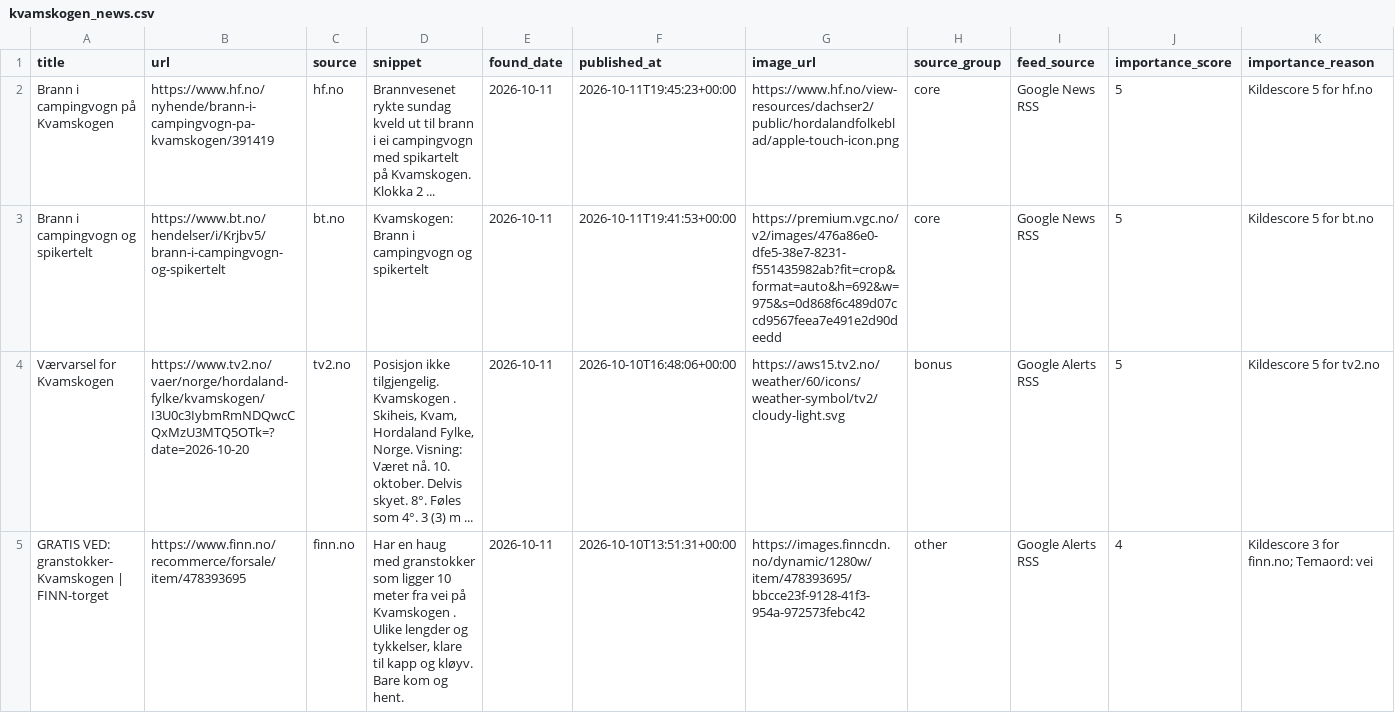
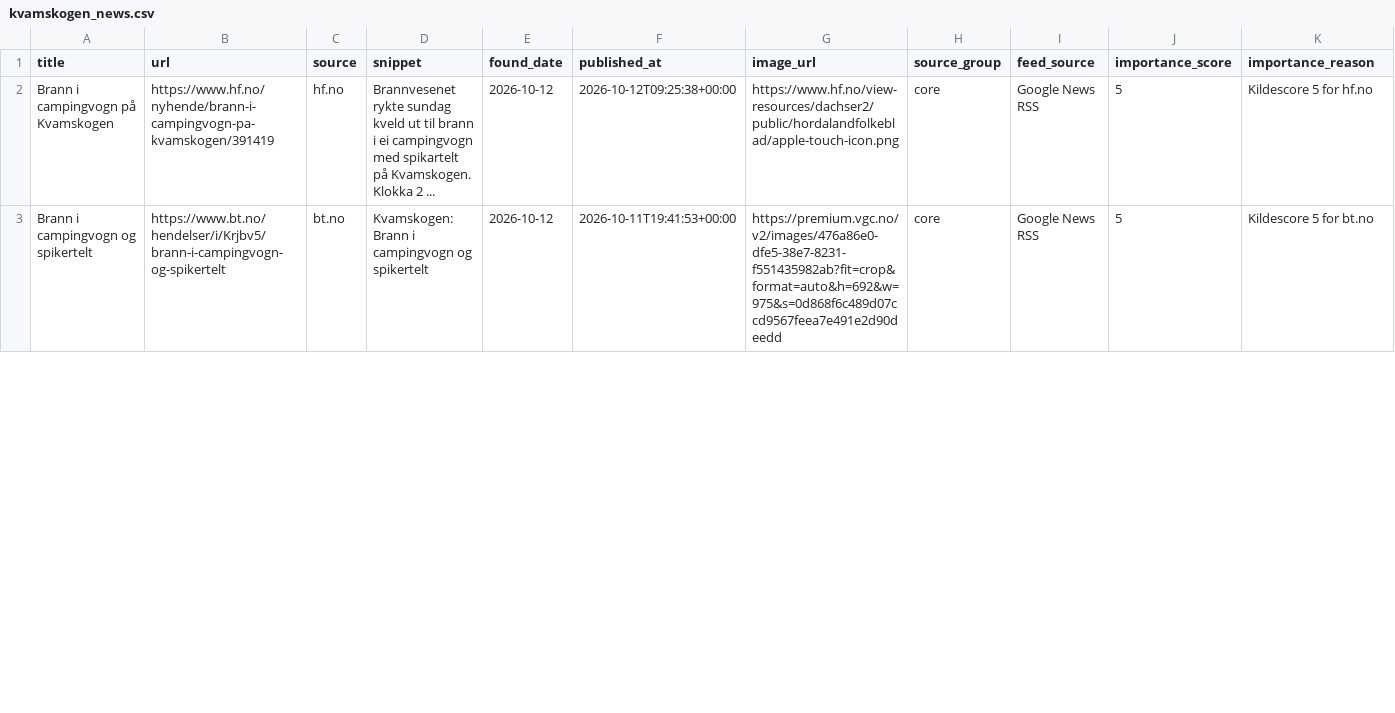
Before and after one commit to naessrobert-ui/visitkvamskogen, a CSV file: public/data/kvamskogen_news.csv, drawn as a sheet; only a part is shown; the diff covers the shown part only.

```diff
--- a/public/data/kvamskogen_news.csv
+++ b/public/data/kvamskogen_news.csv
@@ -1,5 +1,3 @@
 title,url,source,snippet,found_date,published_at,image_url,source_group,feed_source,importance_score,importance_reason
-Brann i campingvogn på Kvamskogen,https://www.hf.no/nyhende/brann-i-campingvogn-pa-kvamskogen/391419,hf.no,Brannvesenet rykte sundag kveld ut til brann i ei campingvogn med spikartelt på Kvamskogen. Klokka 2 ...,2026-10-11,2026-10-11T19:45:23+00:00,https://www.hf.no/view-resources/dachser2/public/hordalandfolkeblad/apple-touch-icon.png,core,Google News RSS,5,Kildescore 5 for hf.no
-Brann i campingvogn og spikertelt,https://www.bt.no/hendelser/i/Krjbv5/brann-i-campingvogn-og-spikertelt,bt.no,Kvamskogen: Brann i campingvogn og spikertelt,2026-10-11,2026-10-11T19:41:53+00:00,https://premium.vgc.no/v2/images/476a86e0-dfe5-38e7-8231-f551435982ab?fit=crop&format=auto&h=692&w=975&s=0d868f6c489d07ccd9567feea7e491e2d90deedd,core,Google News RSS,5,Kildescore 5 for bt.no
-Værvarsel for Kvamskogen,https://www.tv2.no/vaer/norge/hordaland-fylke/kvamskogen/I3U0c3IybmRmNDQwcCQxMzU3MTQ5OTk=?date=2026-10-20,tv2.no,"Posisjon ikke tilgjengelig. Kvamskogen . Skiheis, Kvam, Hordaland Fylke, Norge. Visning: Været nå. 10. oktober. Delvis skyet. 8°. Føles som 4°. 3 (3) m ...",2026-10-11,2026-10-10T16:48:06+00:00,https://aws15.tv2.no/weather/60/icons/weather-symbol/tv2/cloudy-light.svg,bonus,Google Alerts RSS,5,Kildescore 5 for tv2.no
-GRATIS VED: granstokker- Kvamskogen | FINN-torget,https://www.finn.no/recommerce/forsale/item/478393695,finn.no,"Har en haug med granstokker som ligger 10 meter fra vei på Kvamskogen . Ulike lengder og tykkelser, klare til kapp og kløyv. Bare kom og hent.",2026-10-11,2026-10-10T13:51:31+00:00,https://images.finncdn.no/dynamic/1280w/item/478393695/bbcce23f-9128-41f3-954a-972573febc42,other,Google Alerts RSS,4,Kildescore 3 for finn.no; Temaord: vei
+Brann i campingvogn på Kvamskogen,https://www.hf.no/nyhende/brann-i-campingvogn-pa-kvamskogen/391419,hf.no,Brannvesenet rykte sundag kveld ut til brann i ei campingvogn med spikartelt på Kvamskogen. Klokka 2 ...,2026-10-12,2026-10-12T09:25:38+00:00,https://www.hf.no/view-resources/dachser2/public/hordalandfolkeblad/apple-touch-icon.png,core,Google News RSS,5,Kildescore 5 for hf.no
+Brann i campingvogn og spikertelt,https://www.bt.no/hendelser/i/Krjbv5/brann-i-campingvogn-og-spikertelt,bt.no,Kvamskogen: Brann i campingvogn og spikertelt,2026-10-12,2026-10-11T19:41:53+00:00,https://premium.vgc.no/v2/images/476a86e0-dfe5-38e7-8231-f551435982ab?fit=crop&format=auto&h=692&w=975&s=0d868f6c489d07ccd9567feea7e491e2d90deedd,core,Google News RSS,5,Kildescore 5 for bt.no
```
Also changed, not shown: 9 edited cells elsewhere in this file, 3 other files.
